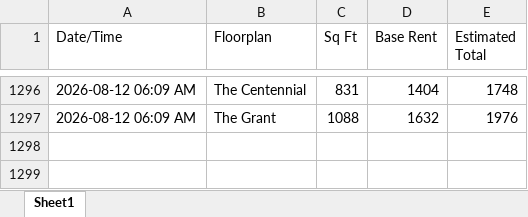
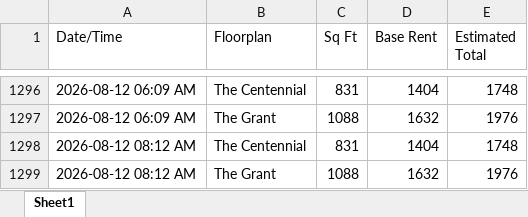
Before and after one commit to fardeenma/rent-tracker-data, an Excel workbook: highlands_rent_tracker.xlsx, sheet Sheet1, drawn as a sheet; only a part is shown, gaps mark what is left out; values as stored, in another font and other column widths than the file's, no borders; the diff names each change by its address in the sheet, - before the commit and + after, or states it on an @@ line.

Commit message:
Update rent data

```diff
--- a/highlands_rent_tracker.xlsx (sheet Sheet1)
+++ b/highlands_rent_tracker.xlsx (sheet Sheet1)
+row 1298: 2026-08-12 08:12 AM | The Centennial | 831 | 1404 | 1748
+row 1299: 2026-08-12 08:12 AM | The Grant | 1088 | 1632 | 1976
```
